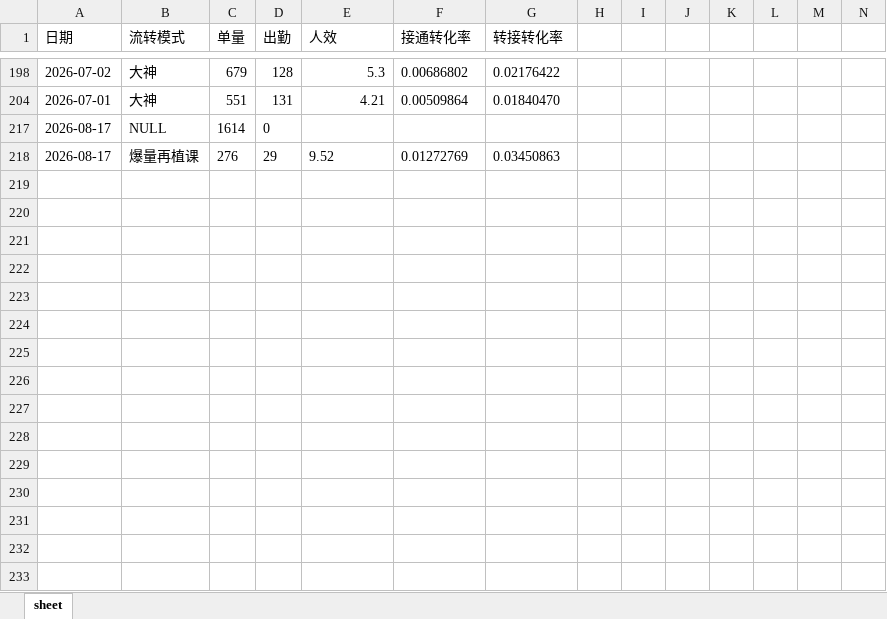
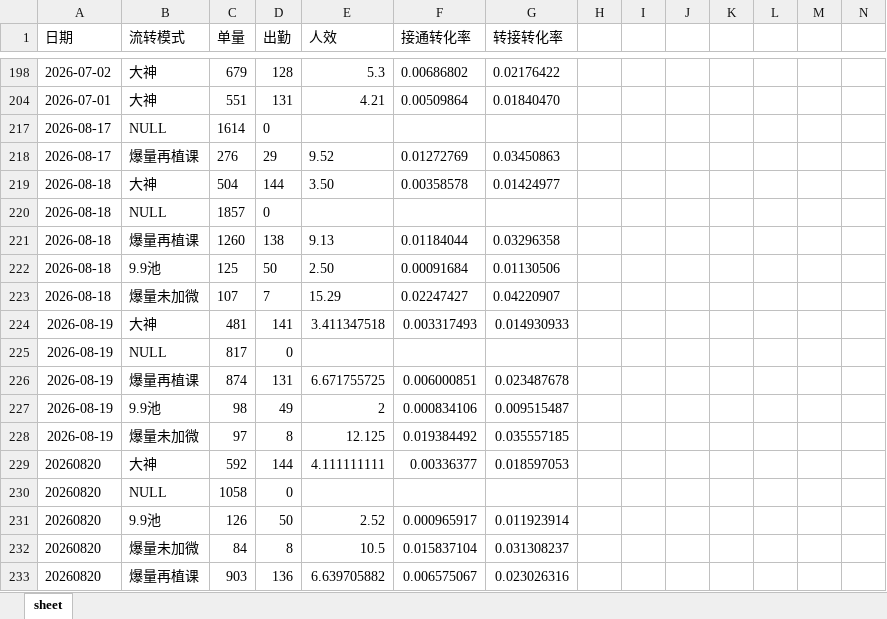
Before and after one commit to yxqhuqin222-star/renxiao, an Excel workbook: data/uploads/zhuanhua_demo.xlsx, sheet sheet, drawn as a sheet; only a part is shown, gaps mark what is left out; values as stored, in another font and other column widths than the file's, no borders; rows hold the shown columns only; the diff names each change by its address in the sheet, - before the commit and + after, or states it on an @@ line.

```diff
--- a/data/uploads/zhuanhua_demo.xlsx (sheet sheet)
+++ b/data/uploads/zhuanhua_demo.xlsx (sheet sheet)
+row 219: 2026-08-18 | 大神 | 504 | 144 | 3.50 | 0.00358578 | 0.01424977
+row 220: 2026-08-18 | NULL | 1857 | 0
+row 221: 2026-08-18 | 爆量再植课 | 1260 | 138 | 9.13 | 0.01184044 | 0.03296358
+row 222: 2026-08-18 | 9.9池 | 125 | 50 | 2.50 | 0.00091684 | 0.01130506
+row 223: 2026-08-18 | 爆量未加微 | 107 | 7 | 15.29 | 0.02247427 | 0.04220907
+row 224: 2026-08-19 | 大神 | 481 | 141 | 3.411347518 | 0.003317493 | 0.014930933
+row 225: 2026-08-19 | NULL | 817 | 0
+row 226: 2026-08-19 | 爆量再植课 | 874 | 131 | 6.671755725 | 0.006000851 | 0.023487678
+row 227: 2026-08-19 | 9.9池 | 98 | 49 | 2 | 0.000834106 | 0.009515487
+row 228: 2026-08-19 | 爆量未加微 | 97 | 8 | 12.125 | 0.019384492 | 0.035557185
+row 229: 20260820 | 大神 | 592 | 144 | 4.111111111 | 0.00336377 | 0.018597053
+row 230: 20260820 | NULL | 1058 | 0
+row 231: 20260820 | 9.9池 | 126 | 50 | 2.52 | 0.000965917 | 0.011923914
+row 232: 20260820 | 爆量未加微 | 84 | 8 | 10.5 | 0.015837104 | 0.031308237
+row 233: 20260820 | 爆量再植课 | 903 | 136 | 6.639705882 | 0.006575067 | 0.023026316
```
Also changed, not shown: data/uploads/tongshi_demo.xlsx, 9 other files.
